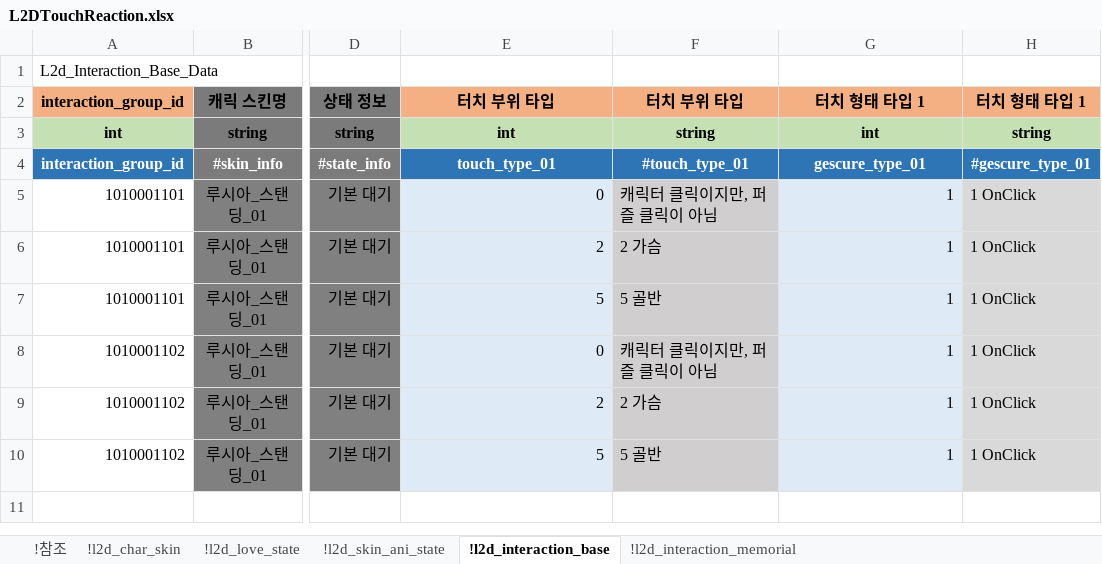
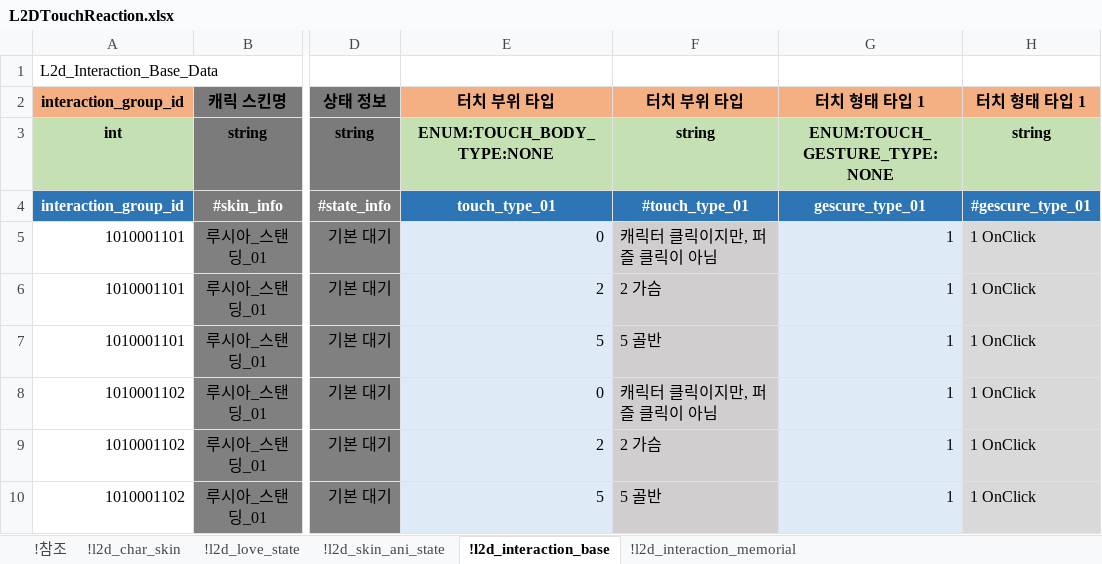
Before and after one commit to shanash/ZeroOne, an Excel workbook: Android/ExcelData/L2DTouchReaction.xlsx, sheet !l2d_interaction_base, drawn as a sheet; only a part is shown, gaps mark what is left out; values as stored, in another font and other column widths than the file's, no borders; the diff names each change by its address in the sheet, - before the commit and + after, or states it on an @@ line.

```diff
--- a/Android/ExcelData/L2DTouchReaction.xlsx (sheet !l2d_interaction_base)
+++ b/Android/ExcelData/L2DTouchReaction.xlsx (sheet !l2d_interaction_base)
-E3 (터치 부위 타입): int
+E3 (터치 부위 타입): ENUM:TOUCH_BODY_TYPE:NONE
-G3 (터치 형태 타입 1): int
+G3 (터치 형태 타입 1): ENUM:TOUCH_GESTURE_TYPE:NONE
```
Also changed, not shown: sheet !l2d_char_skin, sheet !l2d_love_state.
